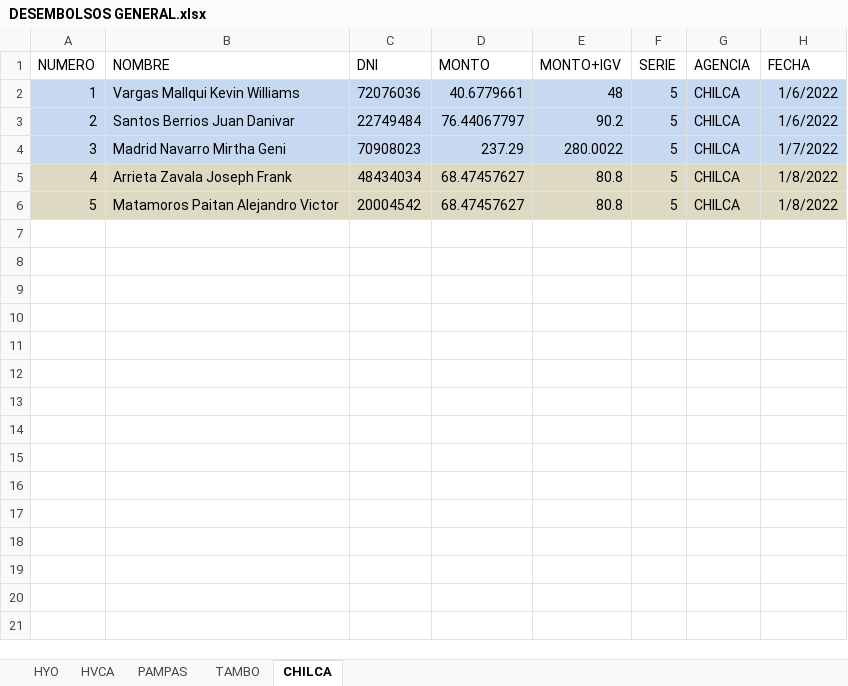
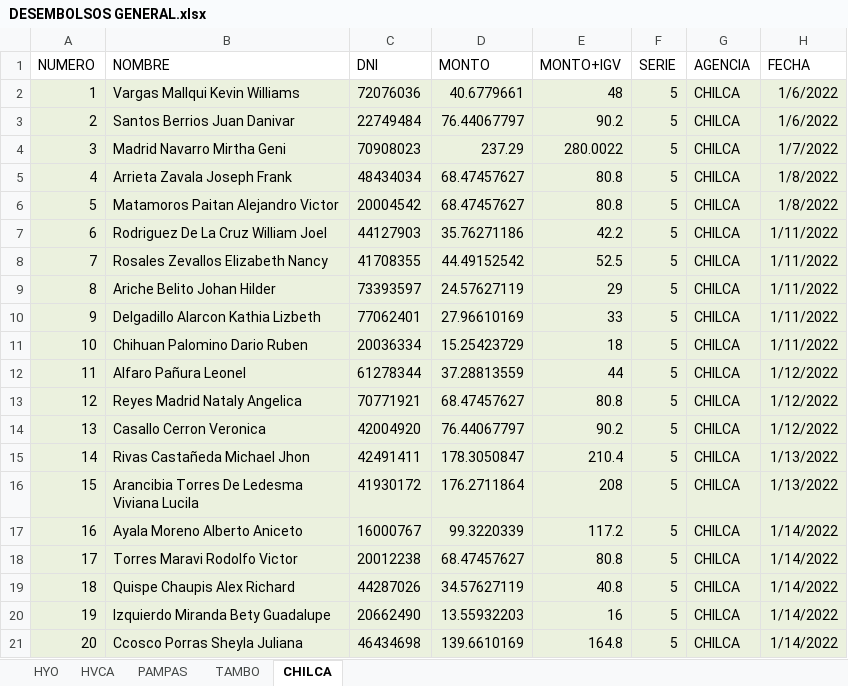
Before and after one commit to fralch/AutomaticFact, an Excel workbook: DESEMBOLSOS XLSX/DESEMBOLSOS GENERAL.xlsx, sheet CHILCA, drawn as a sheet; values as stored, in another font and other column widths than the file's, no borders; the diff names each change by its address in the sheet, - before the commit and + after, or states it on an @@ line.

```diff
--- a/DESEMBOLSOS XLSX/DESEMBOLSOS GENERAL.xlsx (sheet CHILCA)
+++ b/DESEMBOLSOS XLSX/DESEMBOLSOS GENERAL.xlsx (sheet CHILCA)
-A2:H4 fill: #C6D9F1
+A2:H4 fill: #EBF1DE
-A5:H6 fill: #DDD9C3
+A5:H6 fill: #EBF1DE
+row 7: 6 | Rodriguez De La Cruz William Joel | 44127903 | 35.76271186 | 42.2 | 5 | CHILCA | 1/11/2022
+row 8: 7 | Rosales Zevallos Elizabeth Nancy | 41708355 | 44.49152542 | 52.5 | 5 | CHILCA | 1/11/2022
+row 9: 8 | Ariche Belito Johan Hilder | 73393597 | 24.57627119 | 29 | 5 | CHILCA | 1/11/2022
+row 10: 9 | Delgadillo Alarcon Kathia Lizbeth | 77062401 | 27.96610169 | 33 | 5 | CHILCA | 1/11/2022
+row 11: 10 | Chihuan Palomino Dario Ruben | 20036334 | 15.25423729 | 18 | 5 | CHILCA | 1/11/2022
+row 12: 11 | Alfaro Pañura Leonel | 61278344 | 37.28813559 | 44 | 5 | CHILCA | 1/12/2022
+row 13: 12 | Reyes Madrid Nataly Angelica | 70771921 | 68.47457627 | 80.8 | 5 | CHILCA | 1/12/2022
+row 14: 13 | Casallo Cerron Veronica | 42004920 | 76.44067797 | 90.2 | 5 | CHILCA | 1/12/2022
+row 15: 14 | Rivas Castañeda Michael Jhon | 42491411 | 178.3050847 | 210.4 | 5 | CHILCA | 1/13/2022
+row 16: 15 | Arancibia Torres De Ledesma Viviana Lucila | 41930172 | 176.2711864 | 208 | 5 | CHILCA | 1/13/2022
+row 17: 16 | Ayala Moreno Alberto Aniceto | 16000767 | 99.3220339 | 117.2 | 5 | CHILCA | 1/14/2022
+row 18: 17 | Torres Maravi Rodolfo Victor | 20012238 | 68.47457627 | 80.8 | 5 | CHILCA | 1/14/2022
+row 19: 18 | Quispe Chaupis Alex Richard | 44287026 | 34.57627119 | 40.8 | 5 | CHILCA | 1/14/2022
+row 20: 19 | Izquierdo Miranda Bety Guadalupe | 20662490 | 13.55932203 | 16 | 5 | CHILCA | 1/14/2022
+row 21: 20 | Ccosco Porras Sheyla Juliana | 46434698 | 139.6610169 | 164.8 | 5 | CHILCA | 1/14/2022
```
Also changed, not shown: sheet HYO, sheet HVCA, sheet PAMPAS, sheet TAMBO, formulas that keep their value, DESEMBOLSOS.xlsx.
